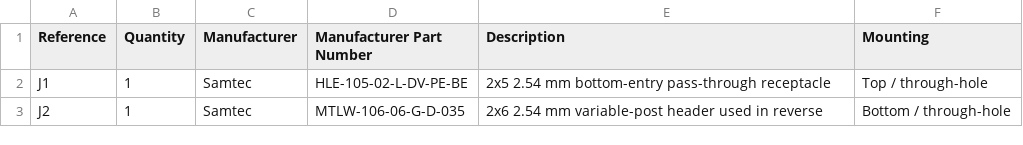
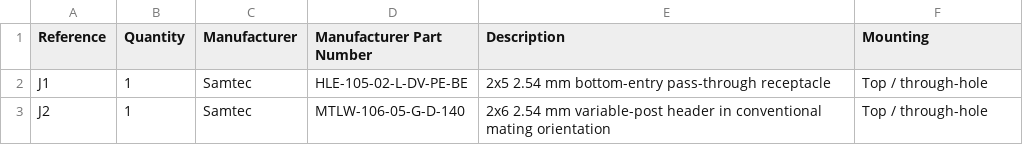
Before and after one commit to rritterson/computeblade-adapter, a CSV file: BOM.csv, drawn as a sheet.

Commit message:
Use conventional J2 on 1.0 mm adapter

```diff
--- a/BOM.csv
+++ b/BOM.csv
@@ -2,2 +2,2 @@ Reference,Quantity,Manufacturer,Manufacturer Part Number,Description,Mounting
 J1,1,Samtec,"HLE-105-02-L-DV-PE-BE",2x5 2.54 mm bottom-entry pass-through receptacle,Top / through-hole
-J2,1,Samtec,"MTLW-106-06-G-D-035",2x6 2.54 mm variable-post header used in reverse,Bottom / through-hole
+J2,1,Samtec,"MTLW-106-05-G-D-140",2x6 2.54 mm variable-post header in conventional mating orientation,Top / through-hole
```
Also changed, not shown: 19 other files.
